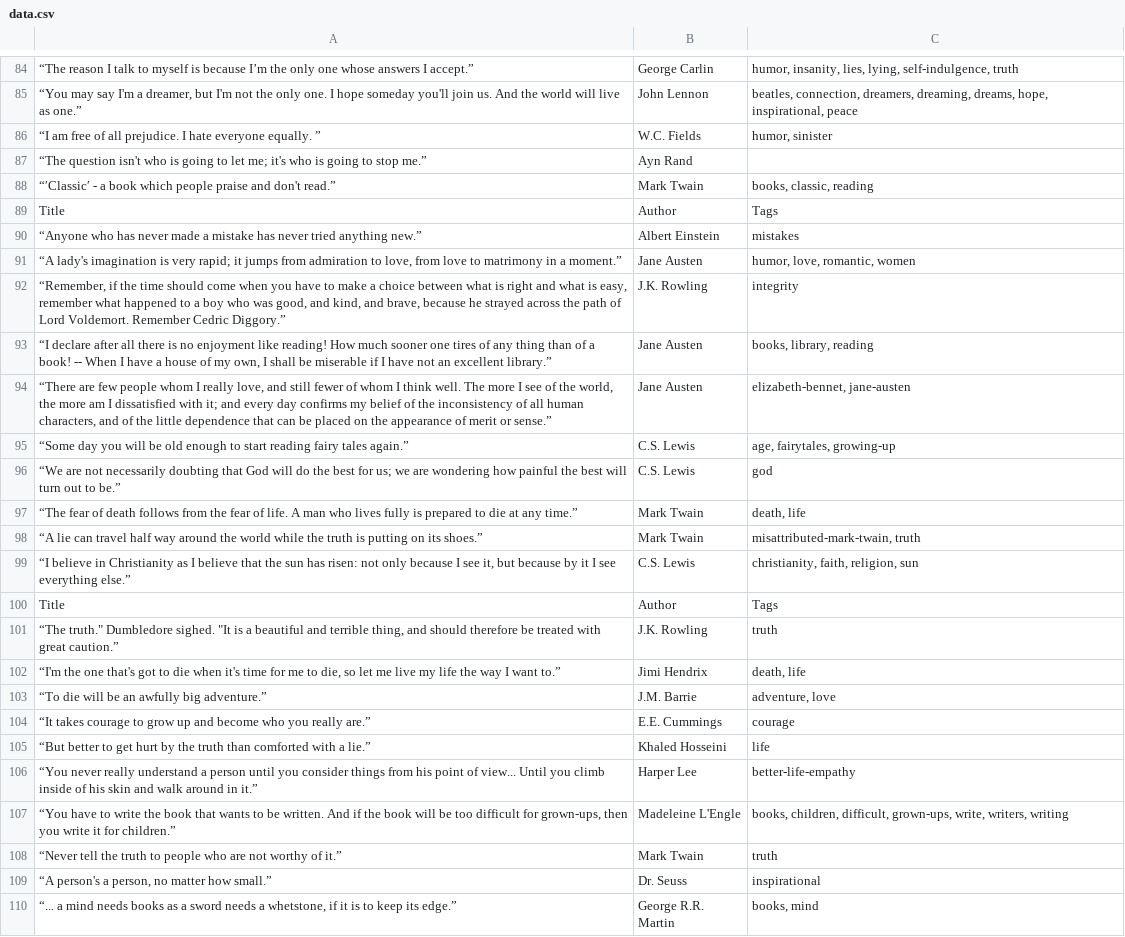
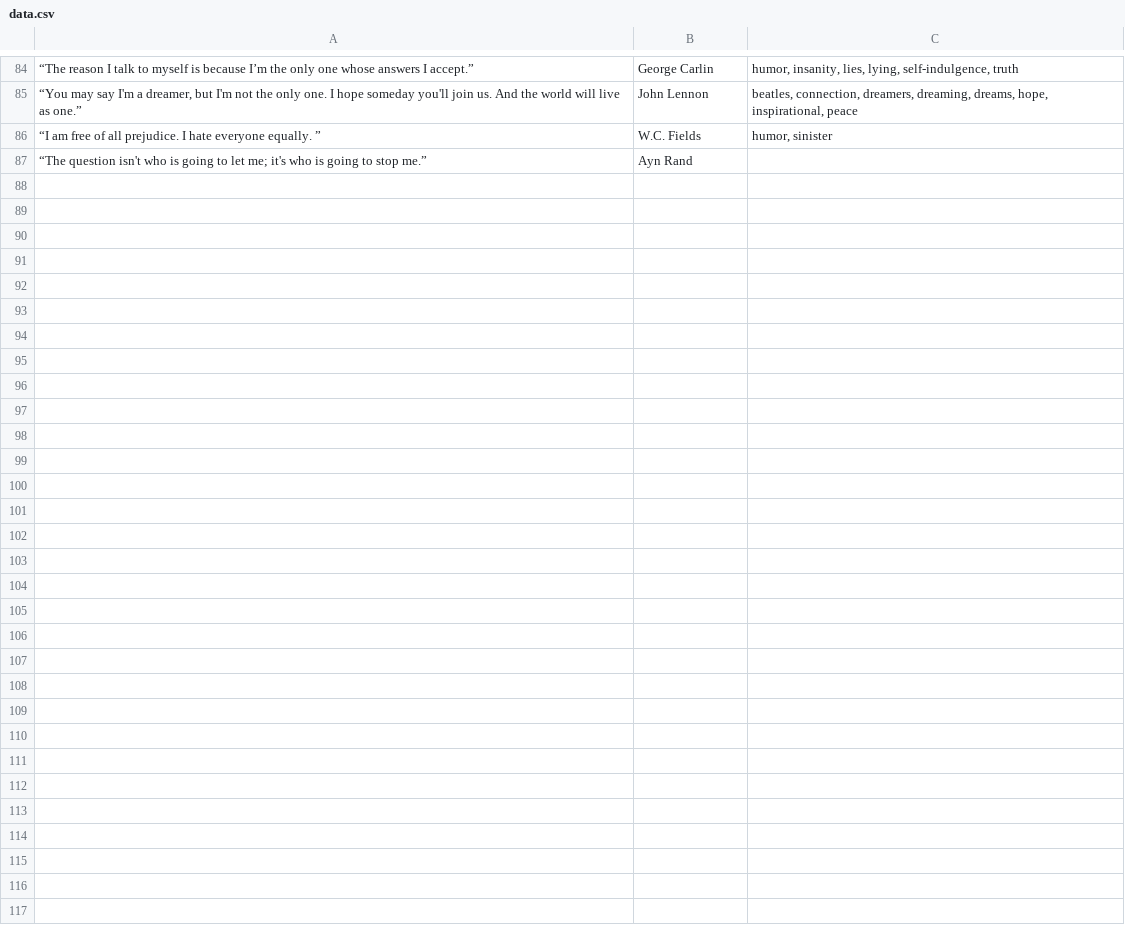
Before and after one commit to prathameshdol196/scrapy_quotes, a CSV file: scrapy_quotes/data.csv, drawn as a sheet; only a part is shown, gaps mark what is left out; the diff names each change by its address in the sheet, - before the commit and + after, or states it on an @@ line.

Commit message:
initial commit and the script is scraping the data nicely

```diff
--- a/scrapy_quotes/data.csv
+++ b/scrapy_quotes/data.csv
-row 88: “′Classic′ - a book which people praise and don't read.” | Mark Twain | books, classic, reading
-row 89: Title | Author | Tags
-row 90: “Anyone who has never made a mistake has never tried anything new.” | Albert Einstein | mistakes
-row 91: “A lady's imagination is very rapid; it jumps from admiration to love, from love to matrimony in a moment.” | Jane Austen | humor, love, romantic, women
-row 92: “Remember, if the time should come when you have to make a choice between what is right and what is easy, remember what happened to a boy who was good, and kind, and brave, because he strayed across the path of Lord Voldemort. Remember Cedric Diggory.” | J.K. Rowling | integrity
-row 93: “I declare after all there is no enjoyment like reading! How much sooner one tires of any thing than of a book! -- When I have a house of my own, I shall be miserable if I have not an excellent library.” | Jane Austen | books, library, reading
-row 94: “There are few people whom I really love, and still fewer of whom I think well. The more I see of the world, the more am I dissatisfied with it; and every day confirms my belief of the inconsistency of all human characters, and of the little dependence that can be placed on the appearance of merit or sense.” | Jane Austen | elizabeth-bennet, jane-austen
-row 95: “Some day you will be old enough to start reading fairy tales again.” | C.S. Lewis | age, fairytales, growing-up
-row 96: “We are not necessarily doubting that God will do the best for us; we are wondering how painful the best will turn out to be.” | C.S. Lewis | god
-row 97: “The fear of death follows from the fear of life. A man who lives fully is prepared to die at any time.” | Mark Twain | death, life
-row 98: “A lie can travel half way around the world while the truth is putting on its shoes.” | Mark Twain | misattributed-mark-twain, truth
-row 99: “I believe in Christianity as I believe that the sun has risen: not only because I see it, but because by it I see everything else.” | C.S. Lewis | christianity, faith, religion, sun
-row 100: Title | Author | Tags
-row 101: “The truth." Dumbledore sighed. "It is a beautiful and terrible thing, and should therefore be treated with great caution.” | J.K. Rowling | truth
-row 102: “I'm the one that's got to die when it's time for me to die, so let me live my life the way I want to.” | Jimi Hendrix | death, life
-row 103: “To die will be an awfully big adventure.” | J.M. Barrie | adventure, love
-row 104: “It takes courage to grow up and become who you really are.” | E.E. Cummings | courage
-row 105: “But better to get hurt by the truth than comforted with a lie.” | Khaled Hosseini | life
-row 106: “You never really understand a person until you consider things from his point of view... Until you climb inside of his skin and walk around in it.” | Harper Lee | better-life-empathy
-row 107: “You have to write the book that wants to be written. And if the book will be too difficult for grown-ups, then you write it for children.” | Madeleine L'Engle | books, children, difficult, grown-ups, write, writers, writing
-row 108: “Never tell the truth to people who are not worthy of it.” | Mark Twain | truth
-row 109: “A person's a person, no matter how small.” | Dr. Seuss | inspirational
-row 110: “... a mind needs books as a sword needs a whetstone, if it is to keep its edge.” | George R.R. Martin | books, mind
```
Also changed, not shown: 1 other file.
